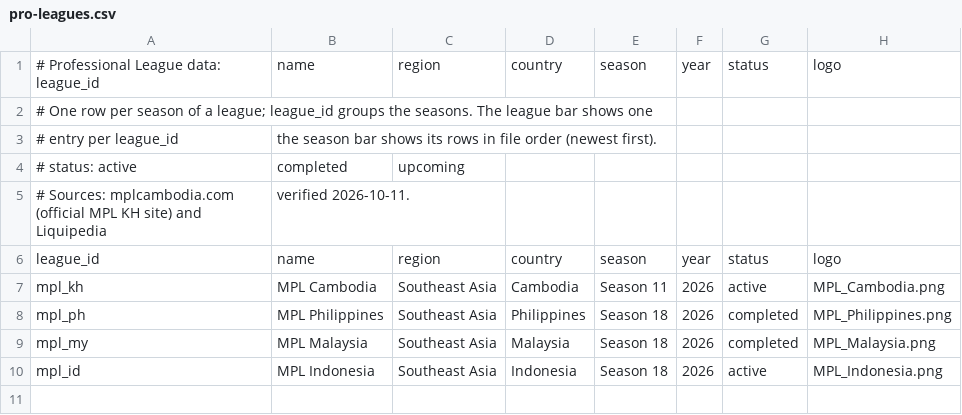
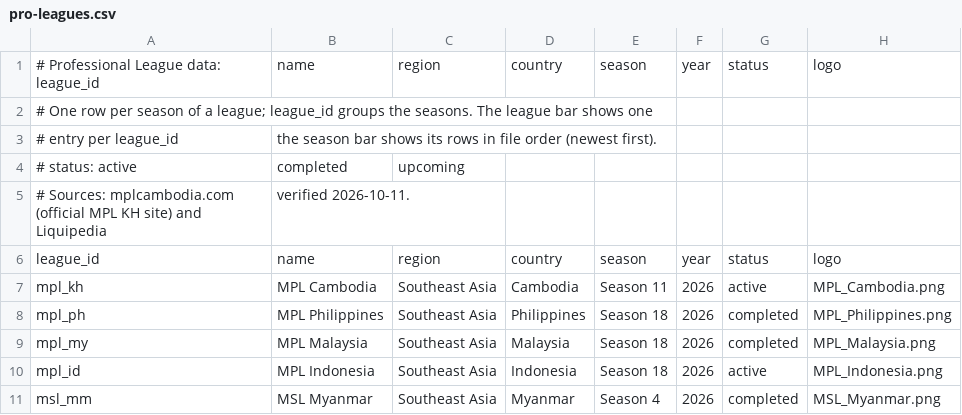
Before and after one commit to PainQisGod/jongrai, a CSV file: data/pro-leagues.csv, drawn as a sheet.

```diff
--- a/data/pro-leagues.csv
+++ b/data/pro-leagues.csv
@@ -10 +10,2 @@ mpl_my,MPL Malaysia,Southeast Asia,Malaysia,Season 18,2026,completed,MPL_Malaysi
 mpl_id,MPL Indonesia,Southeast Asia,Indonesia,Season 18,2026,active,MPL_Indonesia.png
+msl_mm,MSL Myanmar,Southeast Asia,Myanmar,Season 4,2026,completed,MSL_Myanmar.png
```
Also changed, not shown: data/pro-teams.csv, 10 other files.
